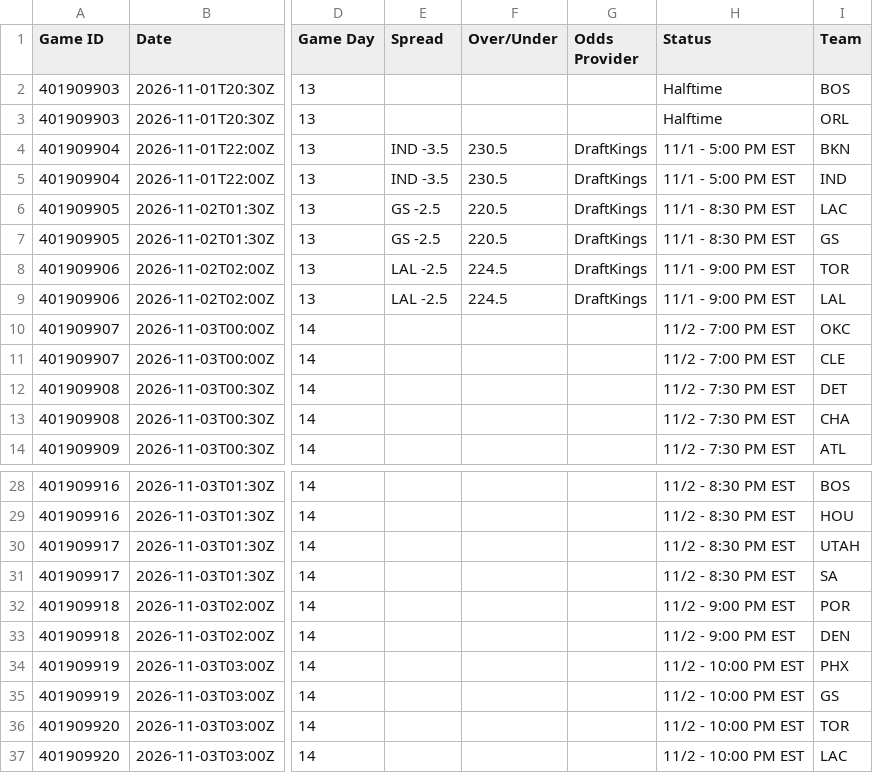
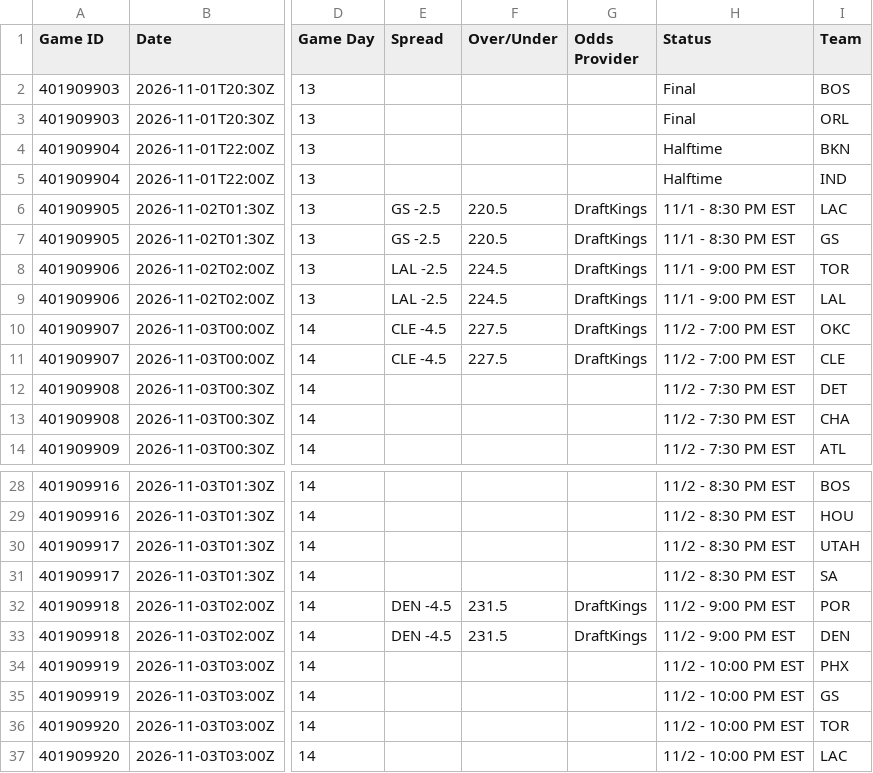
Before and after one commit to HitByOne/NBAData, a CSV file: site/data/nba_2027_upcoming_matchups.csv, drawn as a sheet; only a part is shown, gaps mark what is left out; the diff names each change by its address in the sheet, - before the commit and + after, or states it on an @@ line.

```diff
--- a/site/data/nba_2027_upcoming_matchups.csv
+++ b/site/data/nba_2027_upcoming_matchups.csv
-H2:H3 (Status): Halftime
+H2:H3 (Status): Final
-E4:E5 (Spread): IND -3.5
+E4:E5 (Spread): (empty)
-F4:F5 (Over/Under): 230.5
+F4:F5 (Over/Under): (empty)
-G4:G5 (Odds Provider): DraftKings
+G4:G5 (Odds Provider): (empty)
-H4:H5 (Status): 11/1 - 5:00 PM EST
+H4:H5 (Status): Halftime
-E10:E11 (Spread): (empty)
+E10:E11 (Spread): CLE -4.5
-F10:F11 (Over/Under): (empty)
+F10:F11 (Over/Under): 227.5
-G10:G11 (Odds Provider): (empty)
+G10:G11 (Odds Provider): DraftKings
-E32:E33 (Spread): (empty)
+E32:E33 (Spread): DEN -4.5
-F32:F33 (Over/Under): (empty)
+F32:F33 (Over/Under): 231.5
-G32:G33 (Odds Provider): (empty)
+G32:G33 (Odds Provider): DraftKings
```
Also changed, not shown: site/data/nba_2027_injury_report.csv.
